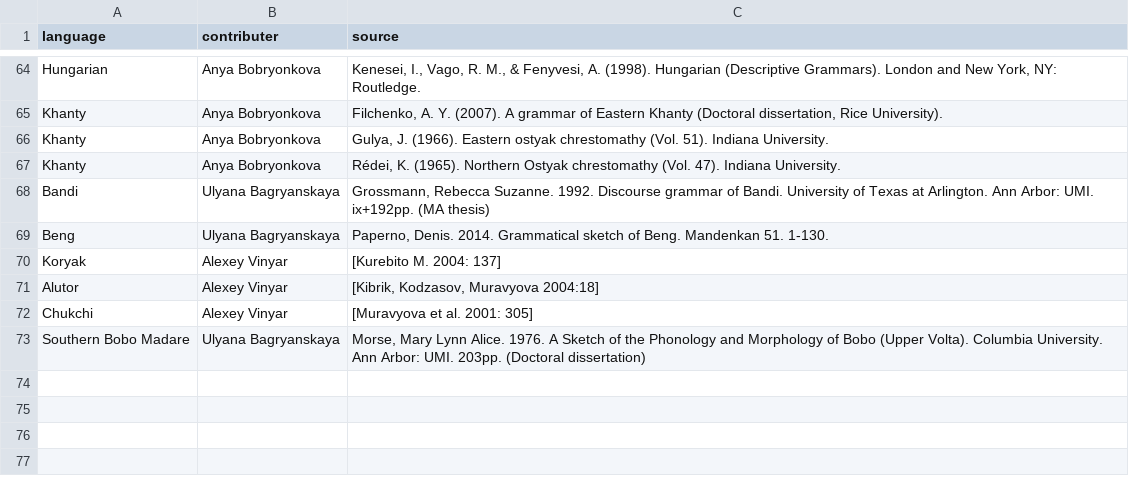
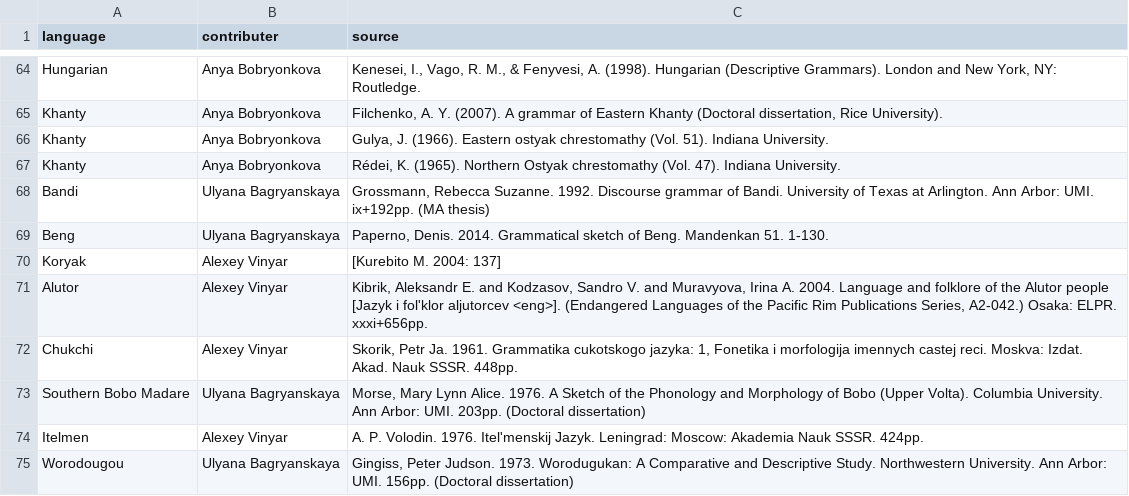
Before and after one commit to agricolamz/wcad, a CSV file: bibliography.csv, drawn as a sheet; only a part is shown, gaps mark what is left out.

```diff
--- a/bibliography.csv
+++ b/bibliography.csv
@@ -70,4 +70,6 @@ Beng	Ulyana Bagryanskaya	Paperno, Denis. 2014. Grammatical sketch of Beng. Mande
 Koryak	Alexey Vinyar	[Kurebito M. 2004: 137]
-Alutor	Alexey Vinyar	[Kibrik, Kodzasov, Muravyova 2004:18]
-Chukchi	Alexey Vinyar	[Muravyova et al. 2001: 305]
+Alutor	Alexey Vinyar	Kibrik, Aleksandr E. and Kodzasov, Sandro V. and Muravyova, Irina A. 2004. Language and folklore of the Alutor people [Jazyk i fol'klor aljutorcev <eng>]. (Endangered Languages of the Pacific Rim Publications Series, A2-042.) Osaka: ELPR. xxxi+656pp.
+Chukchi	Alexey Vinyar	Skorik, Petr Ja. 1961. Grammatika cukotskogo jazyka: 1, Fonetika i morfologija imennych castej reci. Moskva: Izdat. Akad. Nauk SSSR. 448pp.
 Southern Bobo Madare	Ulyana Bagryanskaya	Morse, Mary Lynn Alice. 1976. A Sketch of the Phonology and Morphology of Bobo (Upper Volta). Columbia University. Ann Arbor: UMI. 203pp. (Doctoral dissertation)
+Itelmen	Alexey Vinyar	A. P. Volodin. 1976. Itel'menskij Jazyk. Leningrad: Moscow: Akademia Nauk SSSR. 424pp.
+Worodougou	Ulyana Bagryanskaya	Gingiss, Peter Judson. 1973. Worodugukan: A Comparative and Descriptive Study. Northwestern University. Ann Arbor: UMI. 156pp. (Doctoral dissertation)
```
Also changed, not shown: database.csv, 2 other files.
